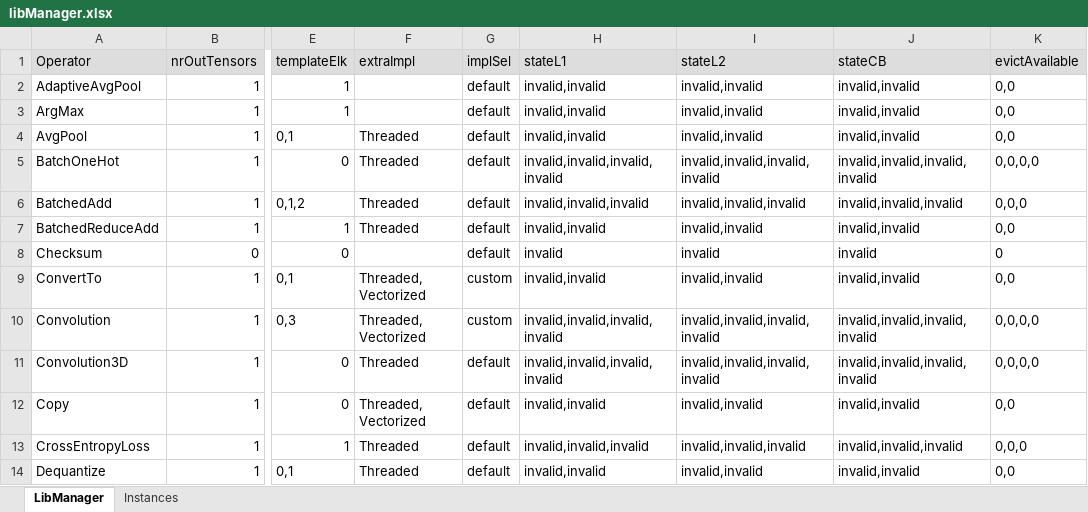
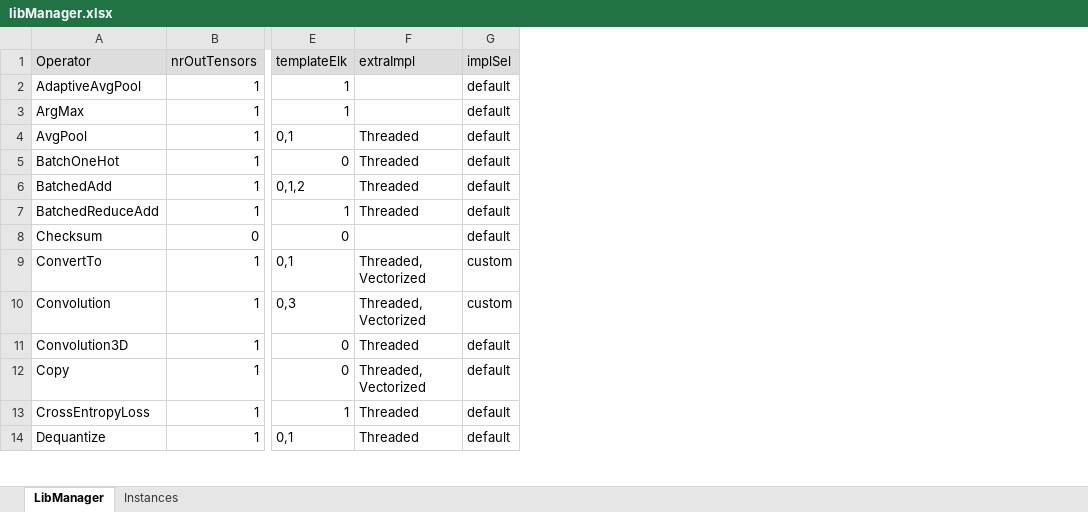
Before and after one commit to ubergarm/et-platform, an Excel workbook: dnn-library/scripts/libManager.xlsx, sheet LibManager, drawn as a sheet; only a part is shown, gaps mark what is left out; values as stored, in another font and other column widths than the file's, no borders; the diff names each change by its address in the sheet, - before the commit and + after, or states it on an @@ line.

Commit message:
[dnn-library] [SW-3649] Making table per implementation rather than per operator

```diff
--- a/dnn-library/scripts/libManager.xlsx (sheet LibManager)
+++ b/dnn-library/scripts/libManager.xlsx (sheet LibManager)
-column H (stateL1), rows 2-14: invalid,invalid | invalid,invalid | invalid,invalid | invalid,invalid,invalid,invalid | invalid,invalid,invalid | invalid,invalid | invalid | invalid,invalid | invalid,invalid,invalid,invalid | invalid,invalid,invalid,invalid | invalid,invalid | invalid,invalid,invalid | invalid,invalid
-column I (stateL2), rows 2-14: invalid,invalid | invalid,invalid | invalid,invalid | invalid,invalid,invalid,invalid | invalid,invalid,invalid | invalid,invalid | invalid | invalid,invalid | invalid,invalid,invalid,invalid | invalid,invalid,invalid,invalid | invalid,invalid | invalid,invalid,invalid | invalid,invalid
-column J (stateCB), rows 2-14: invalid,invalid | invalid,invalid | invalid,invalid | invalid,invalid,invalid,invalid | invalid,invalid,invalid | invalid,invalid | invalid | invalid,invalid | invalid,invalid,invalid,invalid | invalid,invalid,invalid,invalid | invalid,invalid | invalid,invalid,invalid | invalid,invalid
-column K (evictAvailable), rows 2-14: 0,0 | 0,0 | 0,0 | 0,0,0,0 | 0,0,0 | 0,0 | 0 | 0,0 | 0,0,0,0 | 0,0,0,0 | 0,0 | 0,0,0 | 0,0
```
Also changed, not shown: 4 other files.
